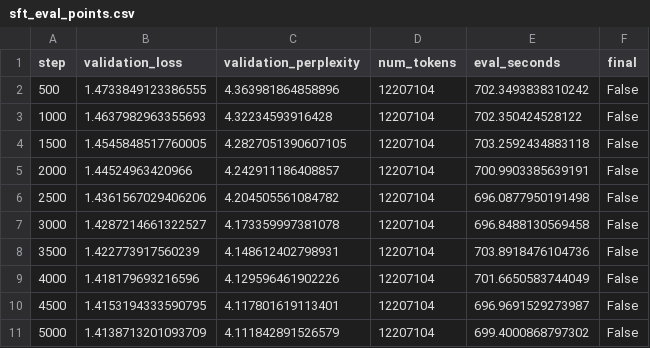
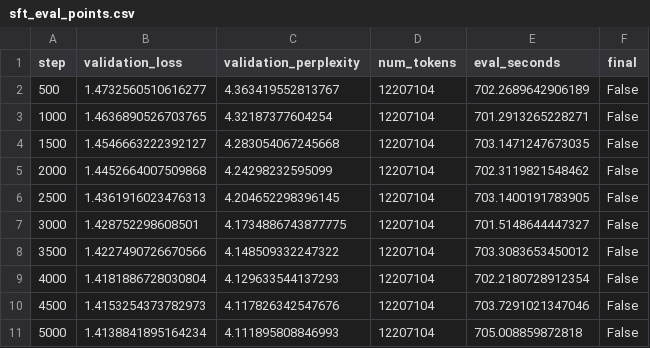
Before and after one commit to zihanlin-ai/assignment5-alignment, a CSV file: artifacts/experiments/supplement/ch3/sft/sft_eval_points.csv, drawn as a sheet; only a part is shown; the diff covers the shown part only.

Commit message:
Update SFT benchmark writeup and artifacts

```diff
--- a/artifacts/experiments/supplement/ch3/sft/sft_eval_points.csv
+++ b/artifacts/experiments/supplement/ch3/sft/sft_eval_points.csv
@@ -1,11 +1,11 @@
 step,validation_loss,validation_perplexity,num_tokens,eval_seconds,final
-500,1.4733849123386555,4.363981864858896,12207104,702.3493838310242,False
-1000,1.4637982963355693,4.32234593916428,12207104,702.350424528122,False
-1500,1.4545848517760005,4.2827051390607105,12207104,703.2592434883118,False
-2000,1.44524963420966,4.242911186408857,12207104,700.9903385639191,False
-2500,1.4361567029406206,4.204505561084782,12207104,696.0877950191498,False
-3000,1.4287214661322527,4.173359997381078,12207104,696.8488130569458,False
-3500,1.422773917560239,4.148612402798931,12207104,703.8918476104736,False
-4000,1.418179693216596,4.129596461902226,12207104,701.6650583744049,False
-4500,1.4153194333590795,4.117801619113401,12207104,696.9691529273987,False
-5000,1.4138713201093709,4.111842891526579,12207104,699.4000868797302,False
+500,1.4732560510616277,4.363419552813767,12207104,702.2689642906189,False
+1000,1.4636890526703765,4.32187377604254,12207104,701.2913265228271,False
+1500,1.4546663222392127,4.283054067245668,12207104,703.1471247673035,False
+2000,1.4452664007509868,4.24298232595099,12207104,702.3119821548462,False
+2500,1.4361916023476313,4.204652298396145,12207104,703.1400191783905,False
+3000,1.428752298608501,4.1734886743877775,12207104,701.5148644447327,False
+3500,1.4227490726670566,4.148509332247322,12207104,703.3083653450012,False
+4000,1.4181886728030804,4.129633544137293,12207104,702.2180728912354,False
+4500,1.4153254373782973,4.117826342547676,12207104,703.7291021347046,False
+5000,1.4138841895164234,4.111895808846993,12207104,705.008859872818,False
```
Also changed, not shown: 12 edited cells elsewhere in this file, artifacts/experiments/supplement/ch3/sft_eval/alpaca_eval_leaderboard.csv, 13 other files.
